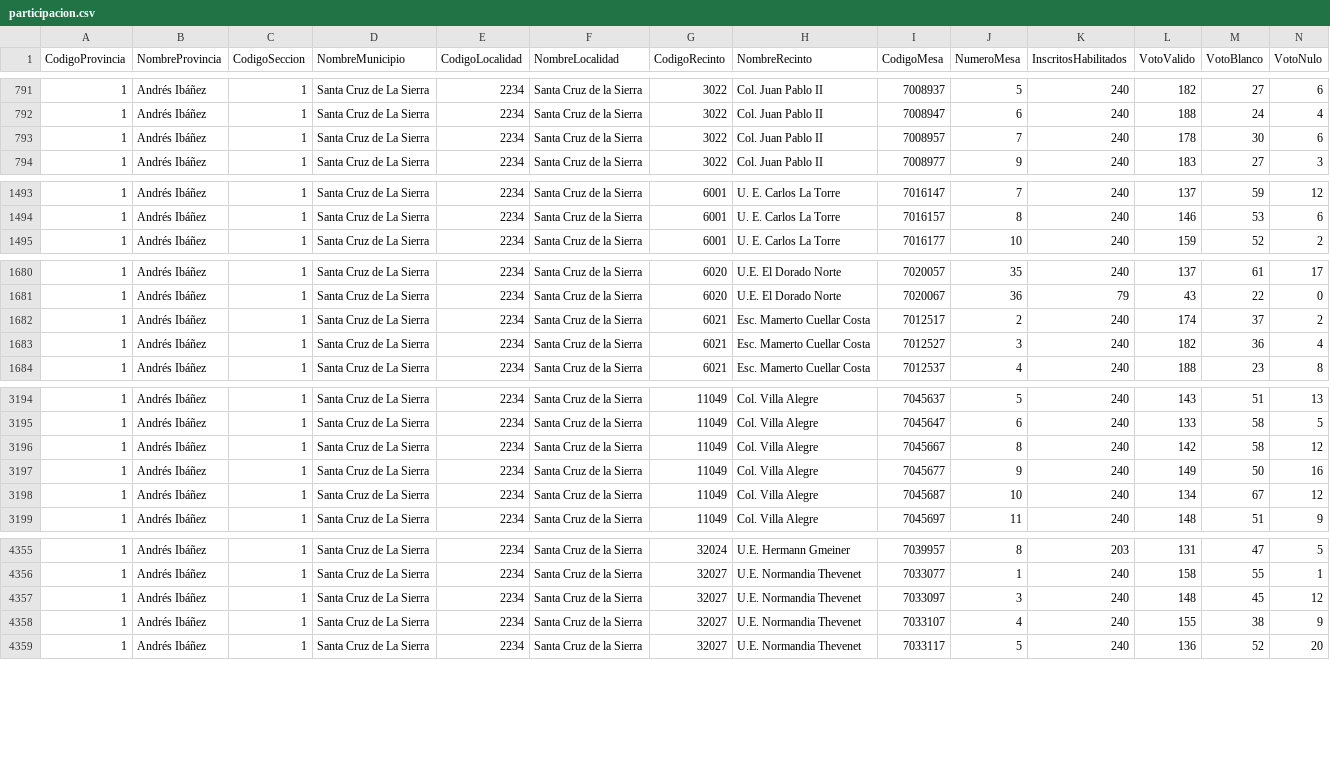
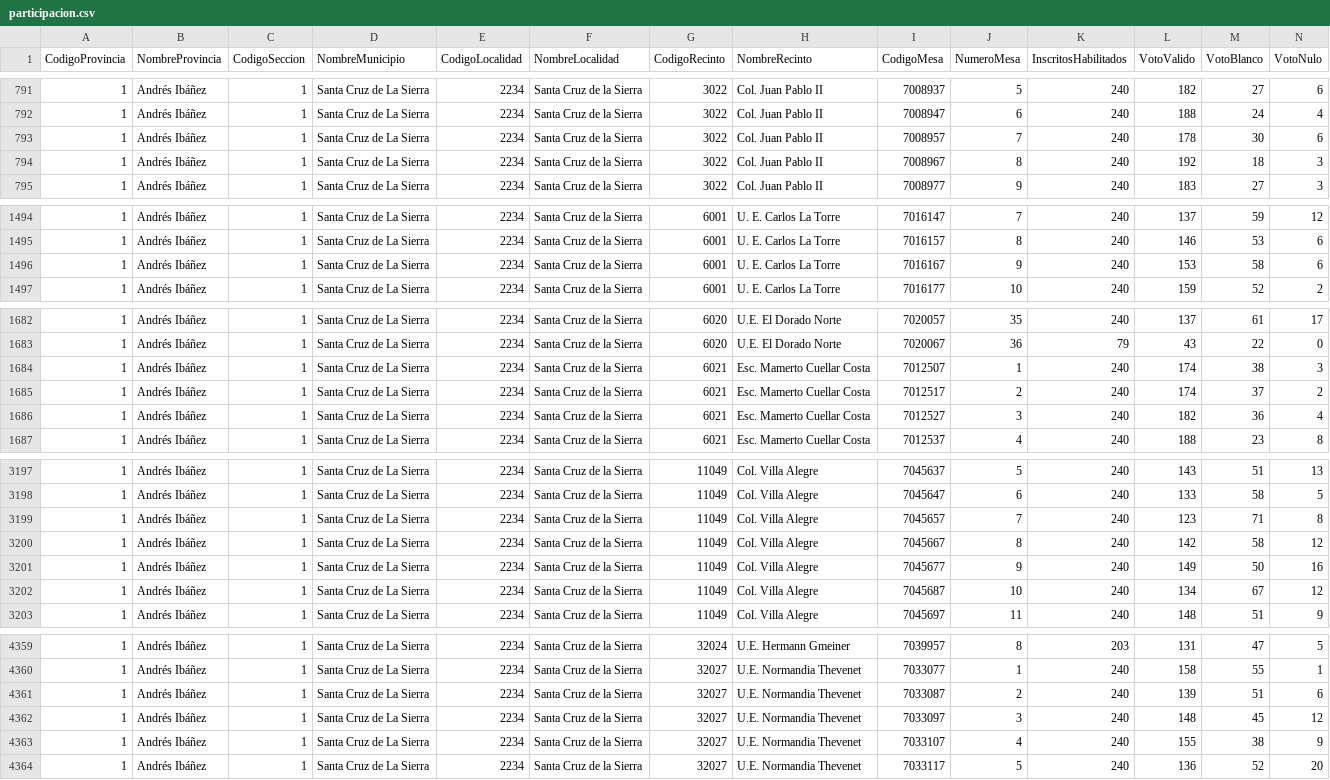
Before and after one commit to mauforonda/subnacionales2026, a CSV file: resultados/primera_vuelta/santa-cruz/concejales/participacion.csv, drawn as a sheet; only a part is shown, gaps mark what is left out; rows hold the shown columns only; the diff covers the shown part only; the diff names each change by its address in the sheet, - before the commit and + after, or states it on an @@ line.

Commit message:
Update data

```diff
--- a/resultados/primera_vuelta/santa-cruz/concejales/participacion.csv
+++ b/resultados/primera_vuelta/santa-cruz/concejales/participacion.csv
+row 794: 1 | Andrés Ibáñez | 1 | Santa Cruz de La Sierra | 2234 | Santa Cruz de la Sierra | 3022 | Col. Juan Pablo II | 7008967 | 8 | 240 | 192 | 18 | 3
+row 1496: 1 | Andrés Ibáñez | 1 | Santa Cruz de La Sierra | 2234 | Santa Cruz de la Sierra | 6001 | U. E. Carlos La Torre | 7016167 | 9 | 240 | 153 | 58 | 6
+row 1684: 1 | Andrés Ibáñez | 1 | Santa Cruz de La Sierra | 2234 | Santa Cruz de la Sierra | 6021 | Esc. Mamerto Cuellar Costa | 7012507 | 1 | 240 | 174 | 38 | 3
+row 3199: 1 | Andrés Ibáñez | 1 | Santa Cruz de La Sierra | 2234 | Santa Cruz de la Sierra | 11049 | Col. Villa Alegre | 7045657 | 7 | 240 | 123 | 71 | 8
+row 4361: 1 | Andrés Ibáñez | 1 | Santa Cruz de La Sierra | 2234 | Santa Cruz de la Sierra | 32027 | U.E. Normandia Thevenet | 7033087 | 2 | 240 | 139 | 51 | 6
```
Also changed, not shown: 1 added row elsewhere in this file, resultados/primera_vuelta/cochabamba/asambleista-poblacion/participacion.csv, resultados/primera_vuelta/cochabamba/asambleista-poblacion/validos.csv, 29 other files.
